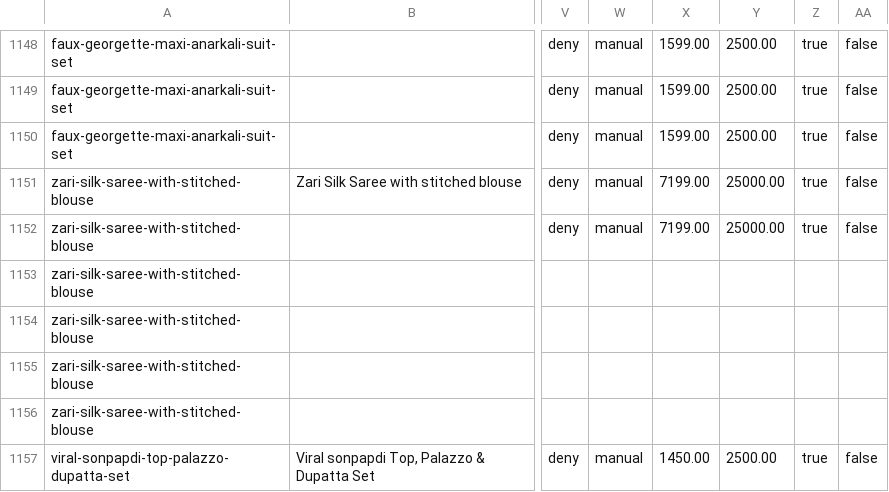
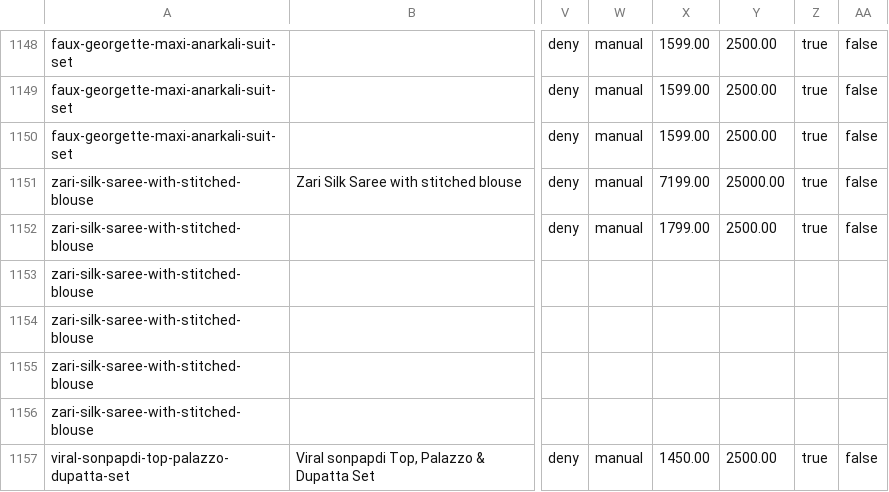
Before and after one commit to khushi-1902/Anju_Clothing, a CSV file: backend/data/products_export_1.csv, drawn as a sheet; only a part is shown, gaps mark what is left out; the diff names each change by its address in the sheet, - before the commit and + after, or states it on an @@ line.

Commit message:
modified product content

```diff
--- a/backend/data/products_export_1.csv
+++ b/backend/data/products_export_1.csv
-X1152: 7199.00
+X1152: 1799.00
-Y1152: 25000.00
+Y1152: 2500.00
```
Also changed, not shown: 6 other files.
